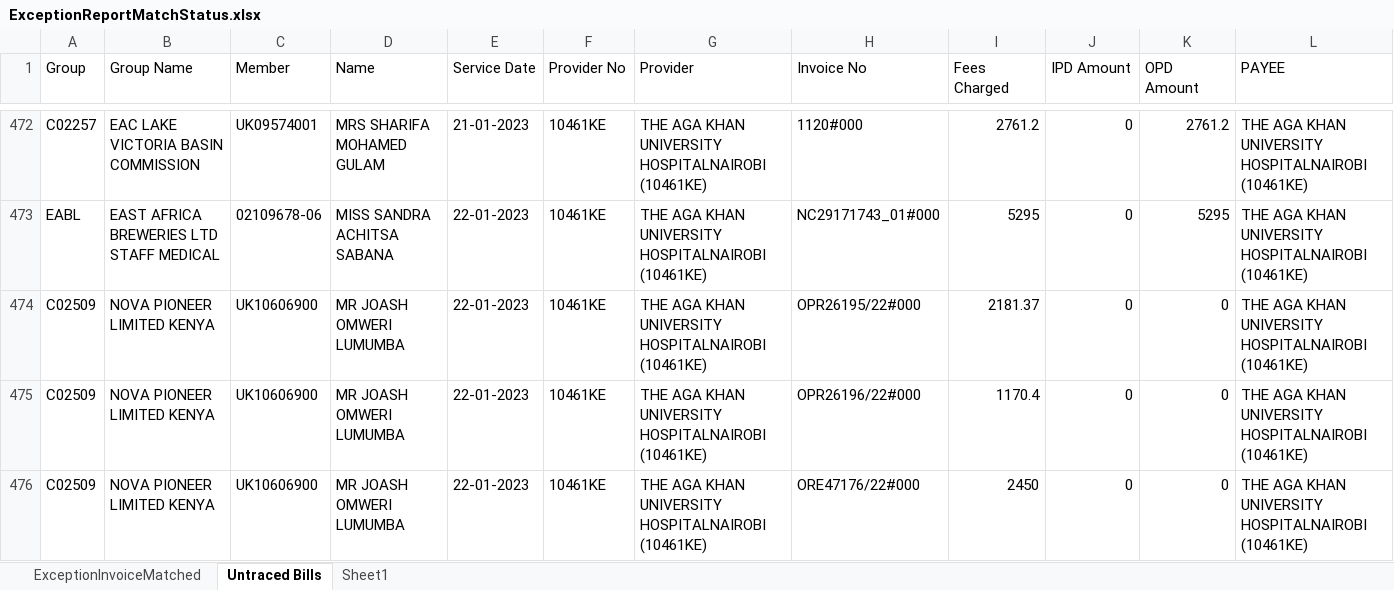
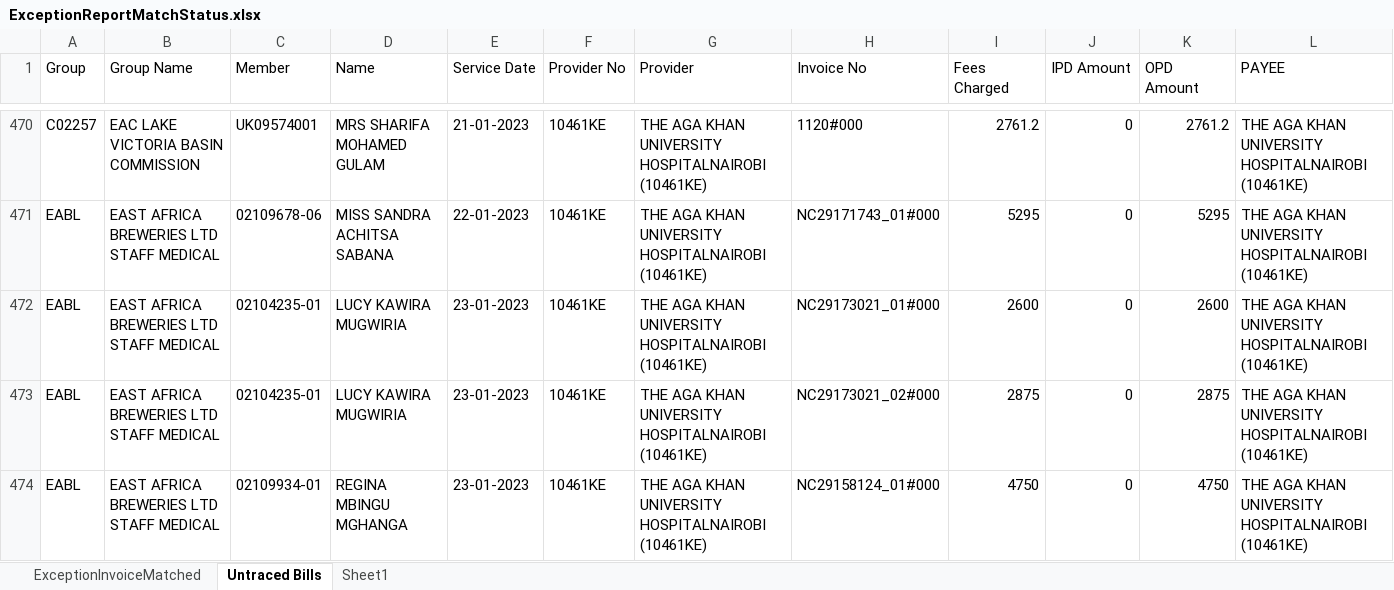
Before and after one commit to vishnu-nz/old-mutual, an Excel workbook: OldMutual/Output/ExceptionReportMatchStatus.xlsx, sheet Untraced Bills, drawn as a sheet; only a part is shown, gaps mark what is left out; the shorter side is filled out with more unchanged rows; values as stored, in another font and other column widths than the file's, no borders; rows hold the shown columns only; the diff covers the shown part only; the diff names each change by its address in the sheet, - before the commit and + after, or states it on an @@ line.

Commit message:
Summary Sheet changes done

```diff
--- a/OldMutual/Output/ExceptionReportMatchStatus.xlsx (sheet Untraced Bills)
+++ b/OldMutual/Output/ExceptionReportMatchStatus.xlsx (sheet Untraced Bills)
-row 474: C02509 | NOVA PIONEER LIMITED KENYA | UK10606900 | MR JOASH OMWERI LUMUMBA | 22-01-2023 | 10461KE | THE AGA KHAN UNIVERSITY HOSPITALNAIROBI (10461KE) | OPR26195/22#000 | 2181.37 | 0 | 0 | THE AGA KHAN UNIVERSITY HOSPITALNAIROBI (10461KE)
-row 475: C02509 | NOVA PIONEER LIMITED KENYA | UK10606900 | MR JOASH OMWERI LUMUMBA | 22-01-2023 | 10461KE | THE AGA KHAN UNIVERSITY HOSPITALNAIROBI (10461KE) | OPR26196/22#000 | 1170.4 | 0 | 0 | THE AGA KHAN UNIVERSITY HOSPITALNAIROBI (10461KE)
-row 476: C02509 | NOVA PIONEER LIMITED KENYA | UK10606900 | MR JOASH OMWERI LUMUMBA | 22-01-2023 | 10461KE | THE AGA KHAN UNIVERSITY HOSPITALNAIROBI (10461KE) | ORE47176/22#000 | 2450 | 0 | 0 | THE AGA KHAN UNIVERSITY HOSPITALNAIROBI (10461KE)
```
Also changed, not shown: 4 removed rows elsewhere in this sheet, 12 other files.
